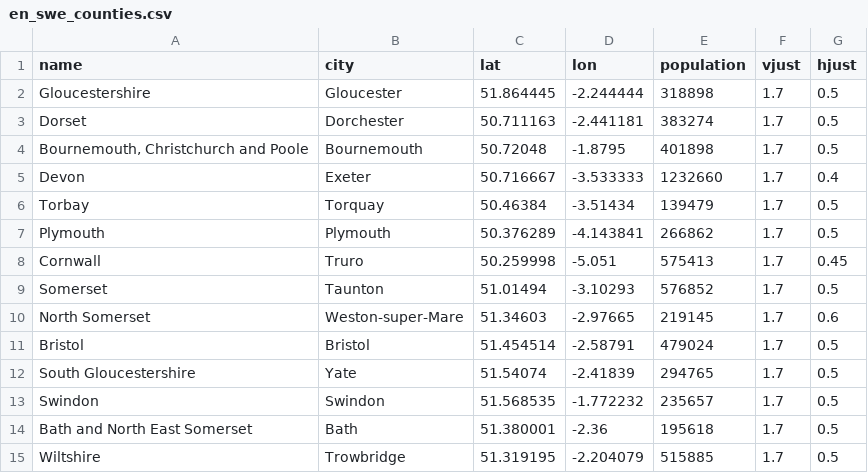
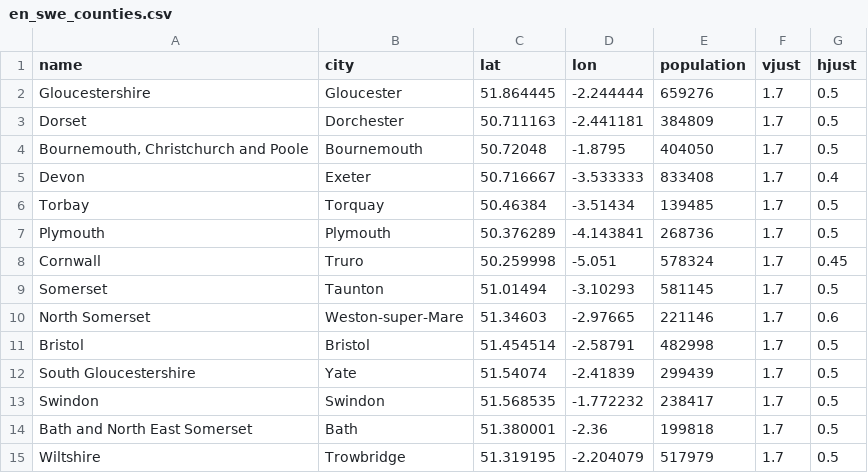
Before and after one commit to marcol13/uam-geo, a CSV file: geography-of-settlement/lab1/data/en_swe_counties.csv, drawn as a sheet.

Commit message:
GOS: Update population data + delete unnecessary titles from map

```diff
--- a/geography-of-settlement/lab1/data/en_swe_counties.csv
+++ b/geography-of-settlement/lab1/data/en_swe_counties.csv
@@ -1,15 +1,15 @@
 "name","city","lat","lon","population","vjust","hjust"
-"Gloucestershire","Gloucester",51.864445,-2.244444,318898,1.7,0.5
-"Dorset","Dorchester",50.711163,-2.441181,383274,1.7,0.5
-"Bournemouth, Christchurch and Poole","Bournemouth",50.72048,-1.8795,401898,1.7,0.5
-"Devon","Exeter",50.716667,-3.533333,1232660,1.7,0.4
-"Torbay","Torquay",50.46384,-3.51434,139479,1.7,0.5
-"Plymouth","Plymouth",50.376289,-4.143841,266862,1.7,0.5
-"Cornwall","Truro",50.259998,-5.051,575413,1.7,0.45
-"Somerset","Taunton",51.01494,-3.10293,576852,1.7,0.5
-"North Somerset","Weston-super-Mare",51.34603,-2.97665,219145,1.7,0.6
-"Bristol","Bristol",51.454514,-2.58791,479024,1.7,0.5
-"South Gloucestershire","Yate",51.54074,-2.41839,294765,1.7,0.5
-"Swindon","Swindon",51.568535,-1.772232,235657,1.7,0.5
-"Bath and North East Somerset","Bath",51.380001,-2.36,195618,1.7,0.5
-"Wiltshire","Trowbridge",51.319195,-2.204079,515885,1.7,0.5
+"Gloucestershire","Gloucester",51.864445,-2.244444,659276,1.7,0.5
+"Dorset","Dorchester",50.711163,-2.441181,384809,1.7,0.5
+"Bournemouth, Christchurch and Poole","Bournemouth",50.72048,-1.8795,404050,1.7,0.5
+"Devon","Exeter",50.716667,-3.533333,833408,1.7,0.4
+"Torbay","Torquay",50.46384,-3.51434,139485,1.7,0.5
+"Plymouth","Plymouth",50.376289,-4.143841,268736,1.7,0.5
+"Cornwall","Truro",50.259998,-5.051,578324,1.7,0.45
+"Somerset","Taunton",51.01494,-3.10293,581145,1.7,0.5
+"North Somerset","Weston-super-Mare",51.34603,-2.97665,221146,1.7,0.6
+"Bristol","Bristol",51.454514,-2.58791,482998,1.7,0.5
+"South Gloucestershire","Yate",51.54074,-2.41839,299439,1.7,0.5
+"Swindon","Swindon",51.568535,-1.772232,238417,1.7,0.5
+"Bath and North East Somerset","Bath",51.380001,-2.36,199818,1.7,0.5
+"Wiltshire","Trowbridge",51.319195,-2.204079,517979,1.7,0.5
```
Also changed, not shown: 1 other file.
